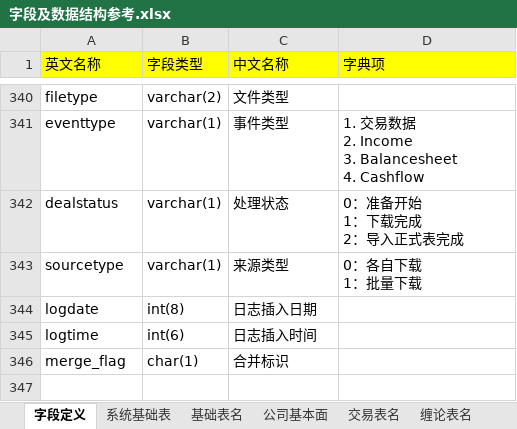
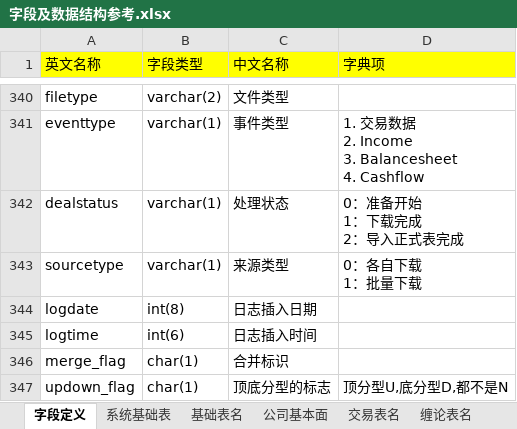
Before and after one commit to damxin/stockmarket, an Excel workbook: DataBase/字段及数据结构参考.xlsx, sheet 字段定义, drawn as a sheet; only a part is shown, gaps mark what is left out; values as stored, in another font and other column widths than the file's, no borders; the diff names each change by its address in the sheet, - before the commit and + after, or states it on an @@ line.

```diff
--- a/DataBase/字段及数据结构参考.xlsx (sheet 字段定义)
+++ b/DataBase/字段及数据结构参考.xlsx (sheet 字段定义)
+row 347: updown_flag | char(1) | 顶底分型的标志 | 顶分型U,底分型D,都不是N
```
Also changed, not shown: sheet 缠论表名, 10 other files.
